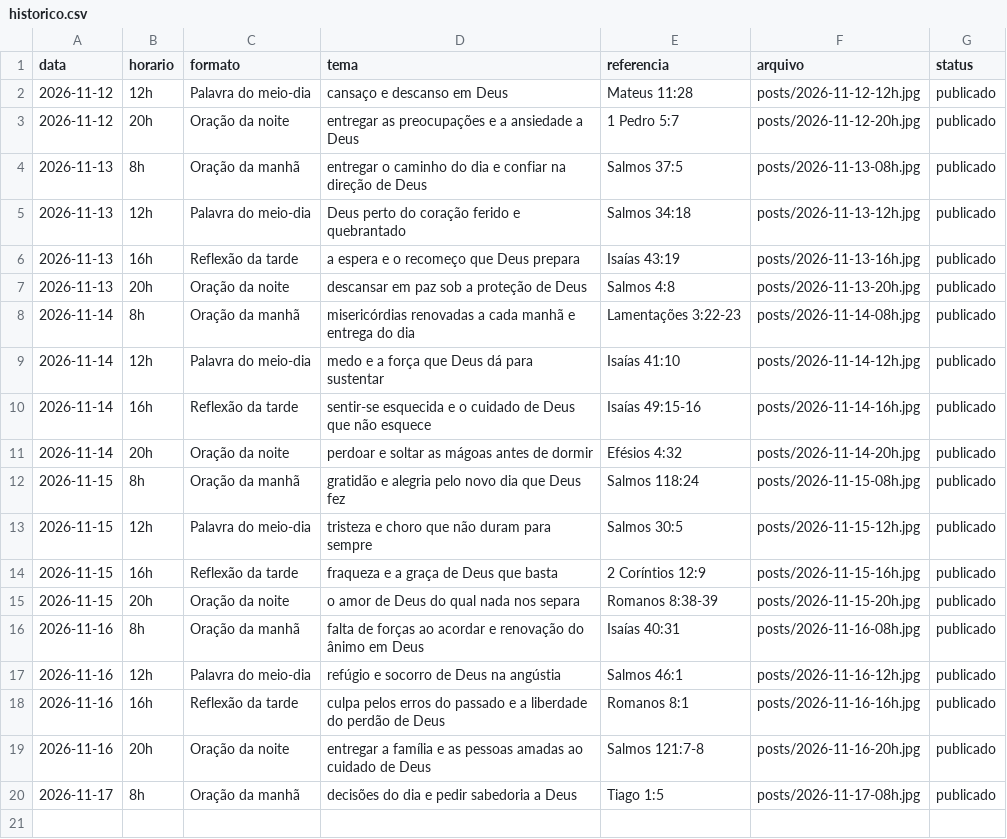
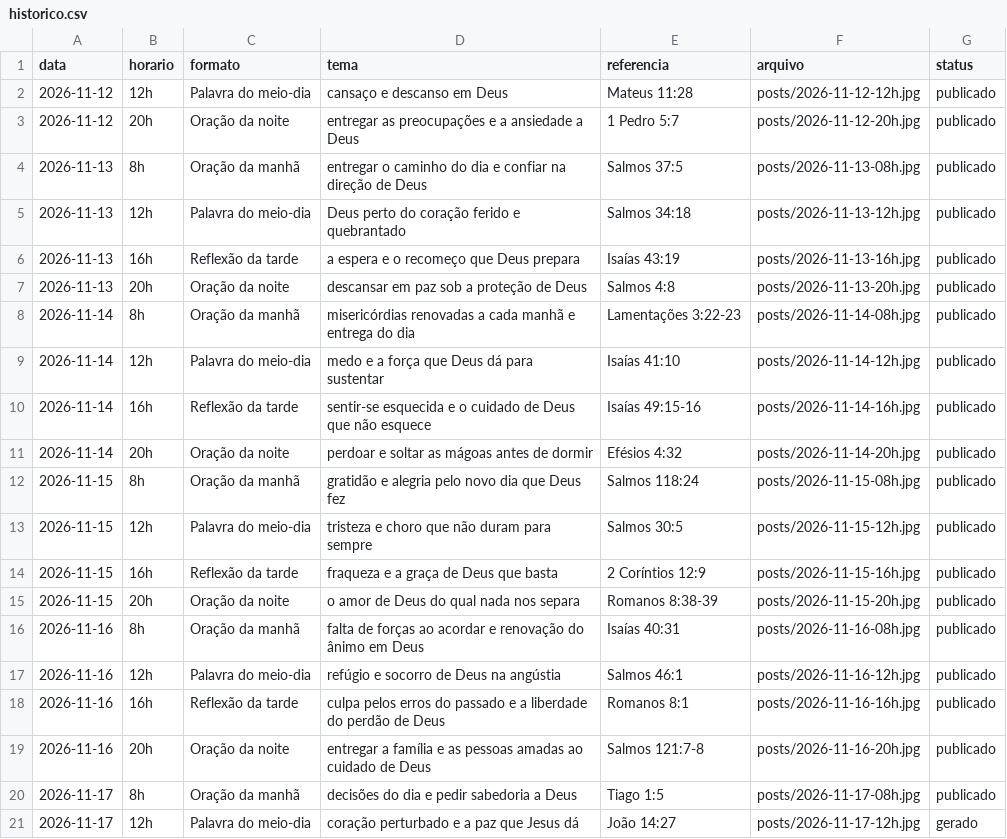
Before and after one commit to hugozizzfuark-max/ecosdomonte-posts, a CSV file: posts/historico.csv, drawn as a sheet; the diff names each change by its address in the sheet, - before the commit and + after, or states it on an @@ line.

```diff
--- a/posts/historico.csv
+++ b/posts/historico.csv
+row 21: 2026-11-17 | 12h | Palavra do meio-dia | coração perturbado e a paz que Jesus dá | João 14:27 | posts/2026-11-17-12h.jpg | gerado
```
Also changed, not shown: 1 other file.
